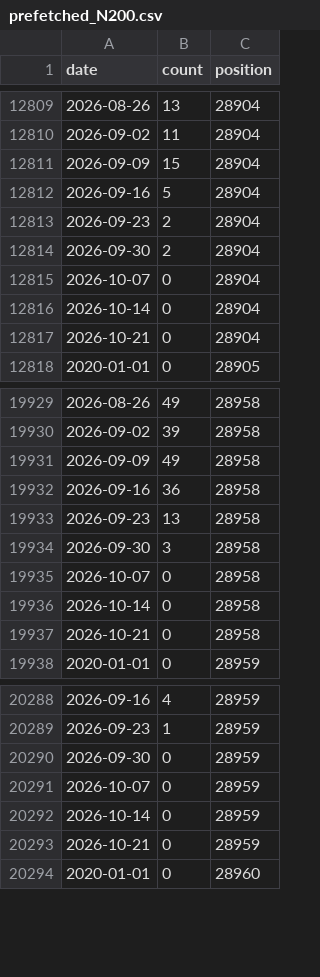
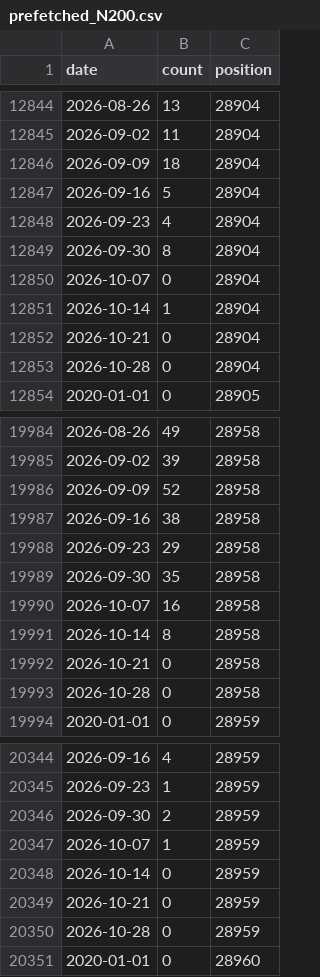
Before and after one commit to rnaguru/wwpcrqc, a CSV file: LociTracker/data/prefetched_N200.csv, drawn as a sheet; only a part is shown, gaps mark what is left out; the diff covers the shown part only.

```diff
--- a/LociTracker/data/prefetched_N200.csv
+++ b/LociTracker/data/prefetched_N200.csv
@@ -12810,9 +12845,10 @@ date,count,position
 2026-09-02,11,28904
-2026-09-09,15,28904
+2026-09-09,18,28904
 2026-09-16,5,28904
-2026-09-23,2,28904
-2026-09-30,2,28904
+2026-09-23,4,28904
+2026-09-30,8,28904
 2026-10-07,0,28904
-2026-10-14,0,28904
+2026-10-14,1,28904
 2026-10-21,0,28904
+2026-10-28,0,28904
 2020-01-01,0,28905
@@ -19930,9 +19985,10 @@ date,count,position
 2026-09-02,39,28958
-2026-09-09,49,28958
-2026-09-16,36,28958
-2026-09-23,13,28958
-2026-09-30,3,28958
-2026-10-07,0,28958
-2026-10-14,0,28958
+2026-09-09,52,28958
+2026-09-16,38,28958
+2026-09-23,29,28958
+2026-09-30,35,28958
+2026-10-07,16,28958
+2026-10-14,8,28958
 2026-10-21,0,28958
+2026-10-28,0,28958
 2020-01-01,0,28959
@@ -20289,6 +20345,7 @@ date,count,position
 2026-09-23,1,28959
-2026-09-30,0,28959
-2026-10-07,0,28959
+2026-09-30,2,28959
+2026-10-07,1,28959
 2026-10-14,0,28959
 2026-10-21,0,28959
+2026-10-28,0,28959
 2020-01-01,0,28960
```
Also changed, not shown: 55 added rows and 4 edited cells elsewhere in this file, LociTracker/data/prefetched_E_Sarbeco.csv, LociTracker/data/prefetched_N1.csv, 2 other files.
